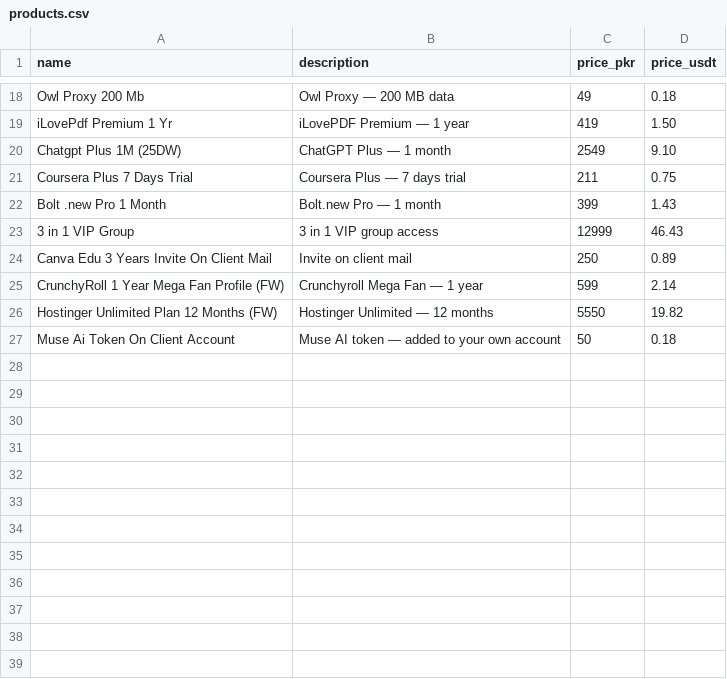
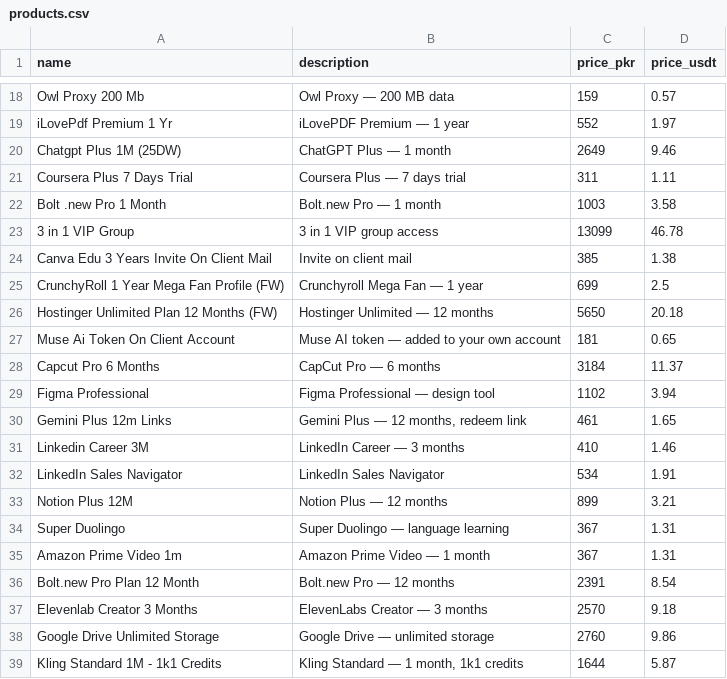
Before and after one commit to Jaani2634/telegram-shop-bot, a CSV file: products.csv, drawn as a sheet; only a part is shown, gaps mark what is left out; the diff covers the shown part only; the diff names each change by its address in the sheet, - before the commit and + after, or states it on an @@ line.

Commit message:
Bot v2: language (Urdu/English), green/red stock, Zurvapay 1st, simplified flow, 42 products + new prices

```diff
--- a/products.csv
+++ b/products.csv
-C18 (price_pkr): 49
+C18 (price_pkr): 159
-D18 (price_usdt): 0.18
+D18 (price_usdt): 0.57
-C19 (price_pkr): 419
+C19 (price_pkr): 552
-D19 (price_usdt): 1.50
+D19 (price_usdt): 1.97
-C20 (price_pkr): 2549
+C20 (price_pkr): 2649
-D20 (price_usdt): 9.10
+D20 (price_usdt): 9.46
-C21 (price_pkr): 211
+C21 (price_pkr): 311
-D21 (price_usdt): 0.75
+D21 (price_usdt): 1.11
-C22 (price_pkr): 399
+C22 (price_pkr): 1003
-D22 (price_usdt): 1.43
+D22 (price_usdt): 3.58
-C23 (price_pkr): 12999
+C23 (price_pkr): 13099
-D23 (price_usdt): 46.43
+D23 (price_usdt): 46.78
-C24 (price_pkr): 250
+C24 (price_pkr): 385
-D24 (price_usdt): 0.89
+D24 (price_usdt): 1.38
-C25 (price_pkr): 599
+C25 (price_pkr): 699
-D25 (price_usdt): 2.14
+D25 (price_usdt): 2.5
-C26 (price_pkr): 5550
+C26 (price_pkr): 5650
-D26 (price_usdt): 19.82
+D26 (price_usdt): 20.18
-C27 (price_pkr): 50
+C27 (price_pkr): 181
-D27 (price_usdt): 0.18
+D27 (price_usdt): 0.65
+row 28: Capcut Pro 6 Months | CapCut Pro — 6 months | 3184 | 11.37
+row 29: Figma Professional | Figma Professional — design tool | 1102 | 3.94
+row 30: Gemini Plus 12m Links | Gemini Plus — 12 months, redeem link | 461 | 1.65
+row 31: Linkedin Career 3M | LinkedIn Career — 3 months | 410 | 1.46
+row 32: LinkedIn Sales Navigator | LinkedIn Sales Navigator | 534 | 1.91
+row 33: Notion Plus 12M | Notion Plus — 12 months | 899 | 3.21
+row 34: Super Duolingo | Super Duolingo — language learning | 367 | 1.31
+row 35: Amazon Prime Video 1m | Amazon Prime Video — 1 month | 367 | 1.31
+row 36: Bolt.new Pro Plan 12 Month | Bolt.new Pro — 12 months | 2391 | 8.54
+row 37: Elevenlab Creator 3 Months | ElevenLabs Creator — 3 months | 2570 | 9.18
+row 38: Google Drive Unlimited Storage | Google Drive — unlimited storage | 2760 | 9.86
+row 39: Kling Standard 1M - 1k1 Credits | Kling Standard — 1 month, 1k1 credits | 1644 | 5.87
```
Also changed, not shown: 4 added rows and 32 edited cells elsewhere in this file, 2 other files.
